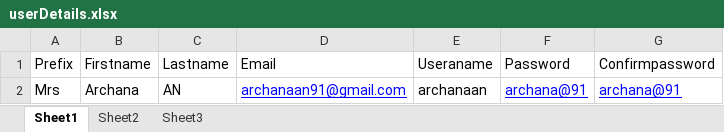
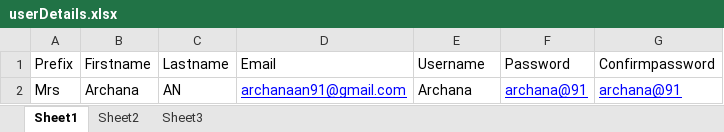
Before and after one commit to Archana1991-cmd/QAlegent, an Excel workbook: QAlegend/src/main/java/resources/userDetails.xlsx, sheet Sheet1, drawn as a sheet; values as stored, in another font and other column widths than the file's, no borders; the diff names each change by its address in the sheet, - before the commit and + after, or states it on an @@ line.

```diff
--- a/QAlegend/src/main/java/resources/userDetails.xlsx (sheet Sheet1)
+++ b/QAlegend/src/main/java/resources/userDetails.xlsx (sheet Sheet1)
-E1: Useraname
+E1: Username
-E2 (Username): archanaan
+E2 (Username): Archana
```
Also changed, not shown: sheet Sheet2, 39 other files.
